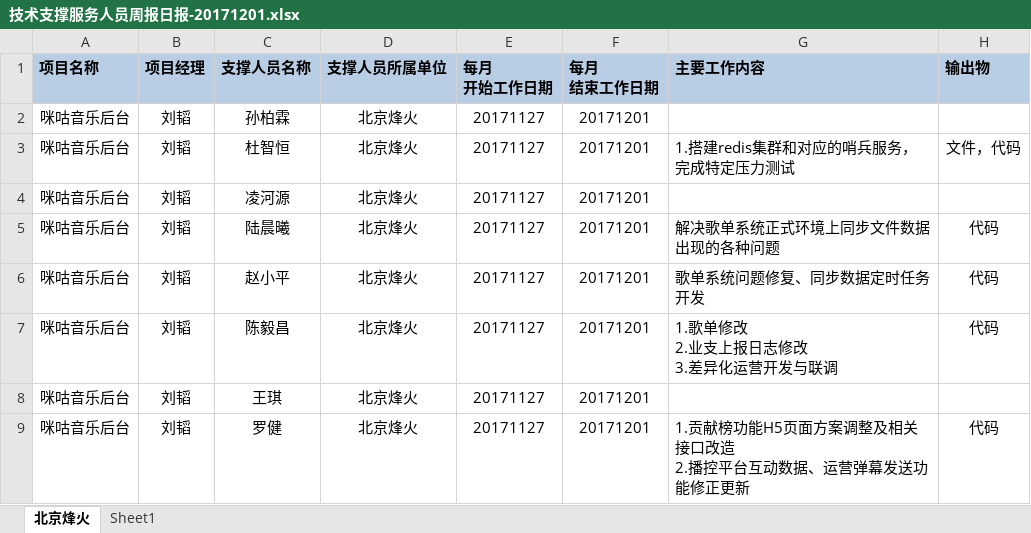
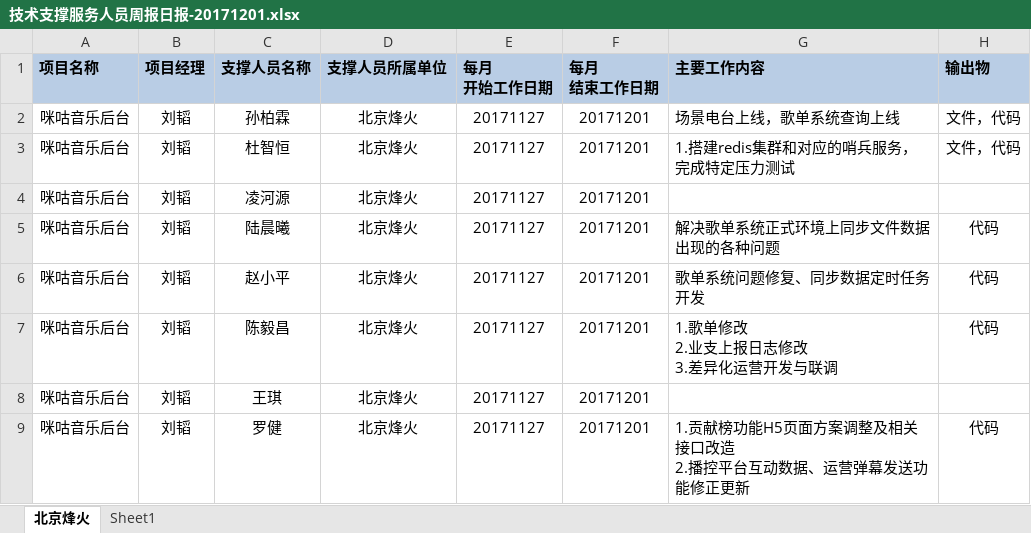
Before and after one commit to just-forking/weekReport, an Excel workbook: 20171201周报/技术支撑服务人员周报日报-20171201.xlsx, sheet 北京烽火, drawn as a sheet; only a part is shown; values as stored, in another font and other column widths than the file's, no borders; the diff names each change by its address in the sheet, - before the commit and + after, or states it on an @@ line.

```diff
--- a/20171201周报/技术支撑服务人员周报日报-20171201.xlsx (sheet 北京烽火)
+++ b/20171201周报/技术支撑服务人员周报日报-20171201.xlsx (sheet 北京烽火)
-G2 (主要工作内容): (empty)
+G2 (主要工作内容): 场景电台上线，歌单系统查询上线
-H2 (输出物): (empty)
+H2 (输出物): 文件，代码
```
Also changed, not shown: 20171103周报/技术支撑服务人员周报日报-20171103.xlsx, 20171110周报/技术支撑服务人员周报日报-20171110.xlsx, 3 other files.
